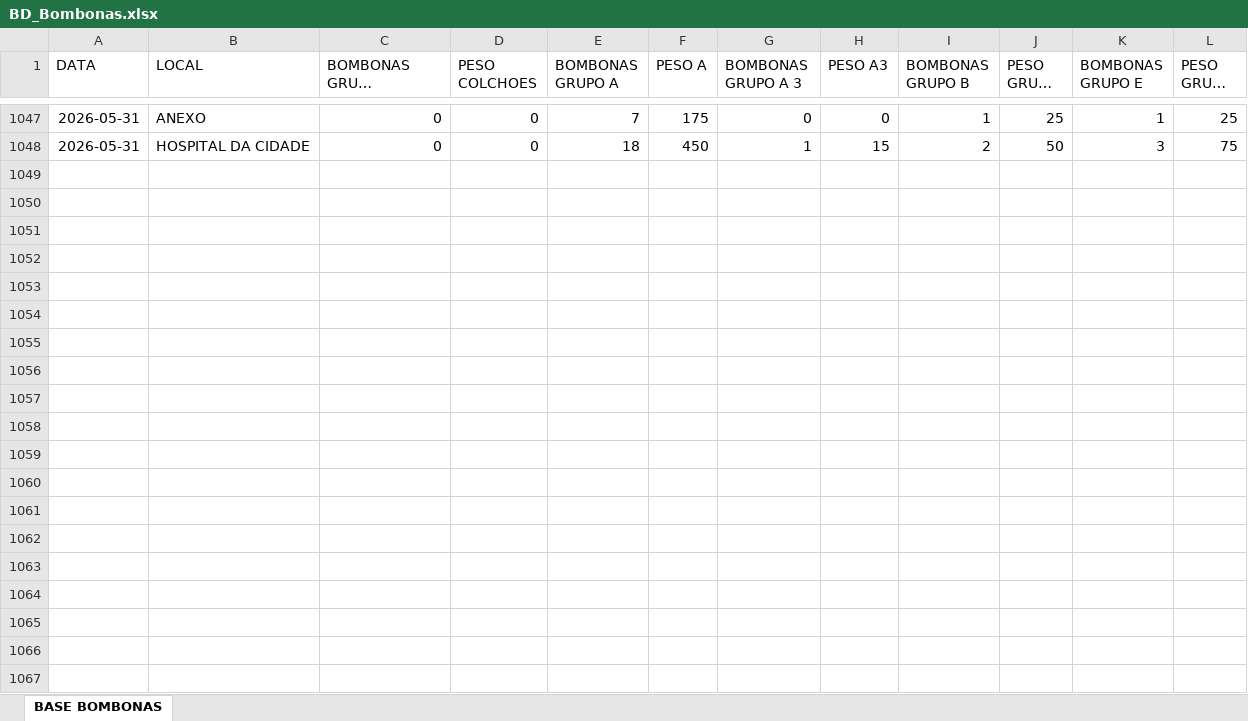
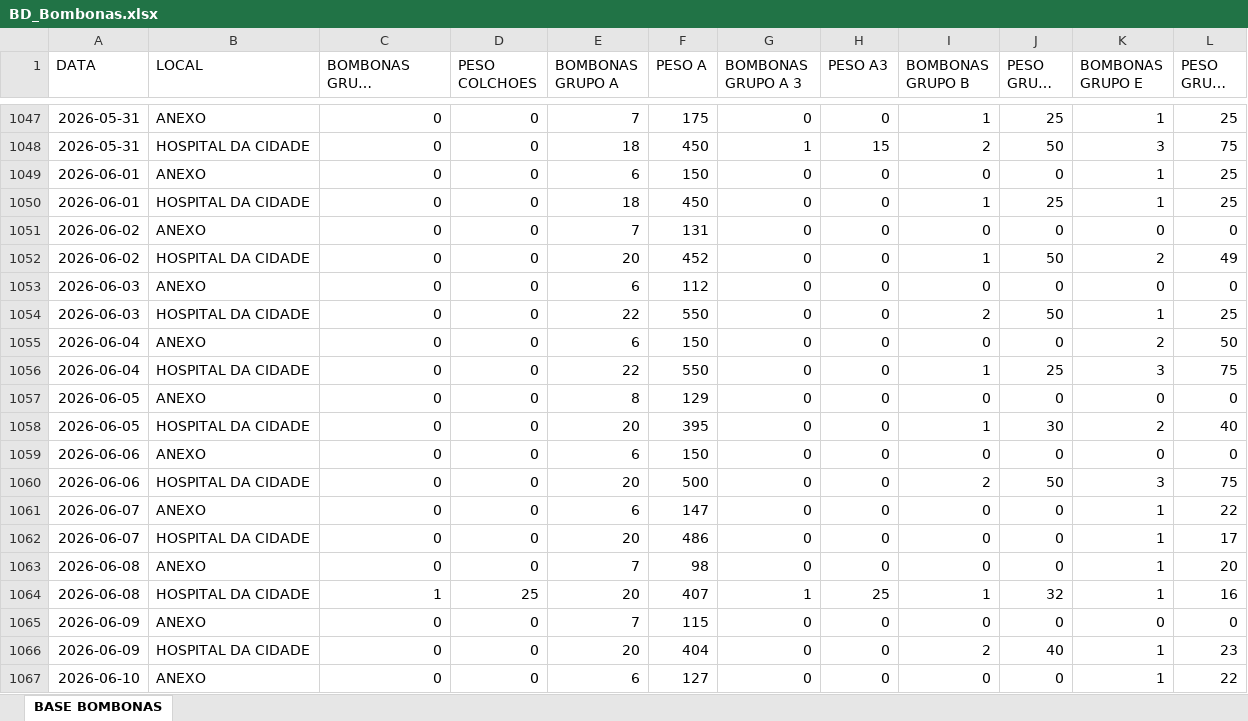
Before and after one commit to hamiltonjmp/painel-bombonas, an Excel workbook: dados/BD_Bombonas.xlsx, sheet BASE BOMBONAS, drawn as a sheet; only a part is shown, gaps mark what is left out; long unchanged cells end in …; values as stored, in another font and other column widths than the file's, no borders; the diff covers the shown part only; the diff names each change by its address in the sheet, - before the commit and + after, or states it on an @@ line.

```diff
--- a/dados/BD_Bombonas.xlsx (sheet BASE BOMBONAS)
+++ b/dados/BD_Bombonas.xlsx (sheet BASE BOMBONAS)
+row 1049: 2026-06-01 | ANEXO | 0 | 0 | 6 | 150 | 0 | 0 | 0 | 0 | 1 | 25
+row 1050: 2026-06-01 | HOSPITAL DA CIDADE | 0 | 0 | 18 | 450 | 0 | 0 | 1 | 25 | 1 | 25
+row 1051: 2026-06-02 | ANEXO | 0 | 0 | 7 | 131 | 0 | 0 | 0 | 0 | 0 | 0
+row 1052: 2026-06-02 | HOSPITAL DA CIDADE | 0 | 0 | 20 | 452 | 0 | 0 | 1 | 50 | 2 | 49
+row 1053: 2026-06-03 | ANEXO | 0 | 0 | 6 | 112 | 0 | 0 | 0 | 0 | 0 | 0
+row 1054: 2026-06-03 | HOSPITAL DA CIDADE | 0 | 0 | 22 | 550 | 0 | 0 | 2 | 50 | 1 | 25
+row 1055: 2026-06-04 | ANEXO | 0 | 0 | 6 | 150 | 0 | 0 | 0 | 0 | 2 | 50
+row 1056: 2026-06-04 | HOSPITAL DA CIDADE | 0 | 0 | 22 | 550 | 0 | 0 | 1 | 25 | 3 | 75
+row 1057: 2026-06-05 | ANEXO | 0 | 0 | 8 | 129 | 0 | 0 | 0 | 0 | 0 | 0
+row 1058: 2026-06-05 | HOSPITAL DA CIDADE | 0 | 0 | 20 | 395 | 0 | 0 | 1 | 30 | 2 | 40
+row 1059: 2026-06-06 | ANEXO | 0 | 0 | 6 | 150 | 0 | 0 | 0 | 0 | 0 | 0
+row 1060: 2026-06-06 | HOSPITAL DA CIDADE | 0 | 0 | 20 | 500 | 0 | 0 | 2 | 50 | 3 | 75
+row 1061: 2026-06-07 | ANEXO | 0 | 0 | 6 | 147 | 0 | 0 | 0 | 0 | 1 | 22
+row 1062: 2026-06-07 | HOSPITAL DA CIDADE | 0 | 0 | 20 | 486 | 0 | 0 | 0 | 0 | 1 | 17
+row 1063: 2026-06-08 | ANEXO | 0 | 0 | 7 | 98 | 0 | 0 | 0 | 0 | 1 | 20
+row 1064: 2026-06-08 | HOSPITAL DA CIDADE | 1 | 25 | 20 | 407 | 1 | 25 | 1 | 32 | 1 | 16
+row 1065: 2026-06-09 | ANEXO | 0 | 0 | 7 | 115 | 0 | 0 | 0 | 0 | 0 | 0
+row 1066: 2026-06-09 | HOSPITAL DA CIDADE | 0 | 0 | 20 | 404 | 0 | 0 | 2 | 40 | 1 | 23
+row 1067: 2026-06-10 | ANEXO | 0 | 0 | 6 | 127 | 0 | 0 | 0 | 0 | 1 | 22
```
Also changed, not shown: 23 added rows elsewhere in this sheet, 1 other file.
